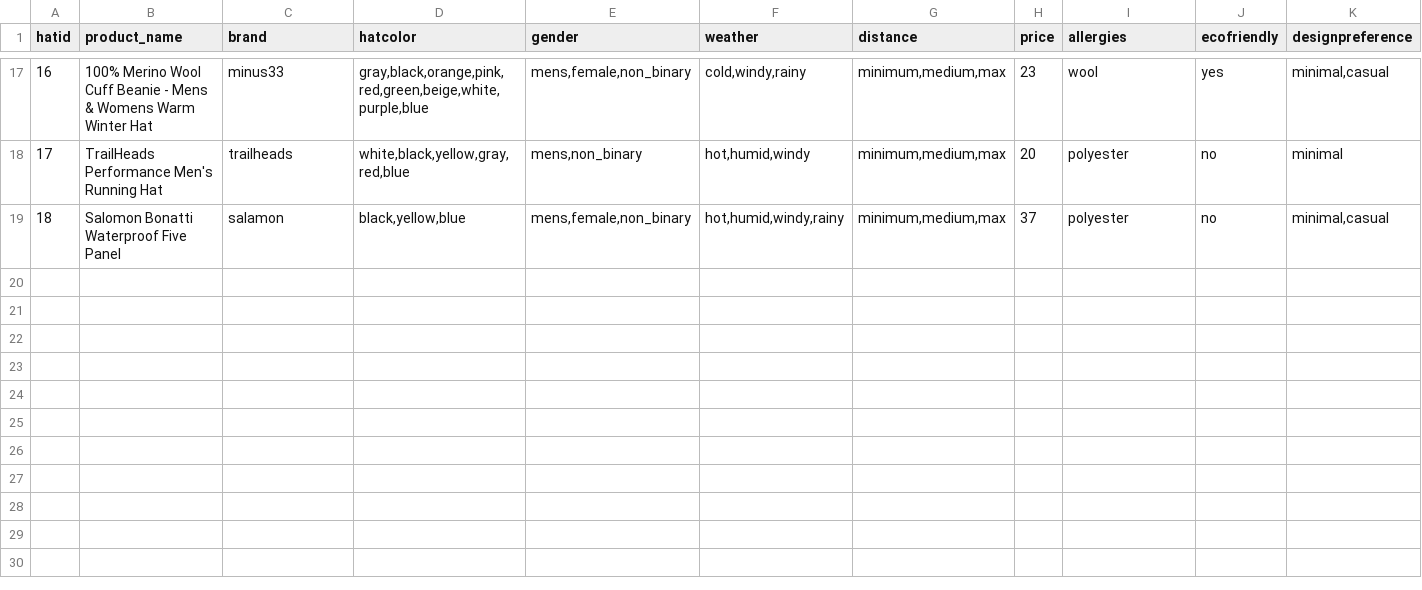
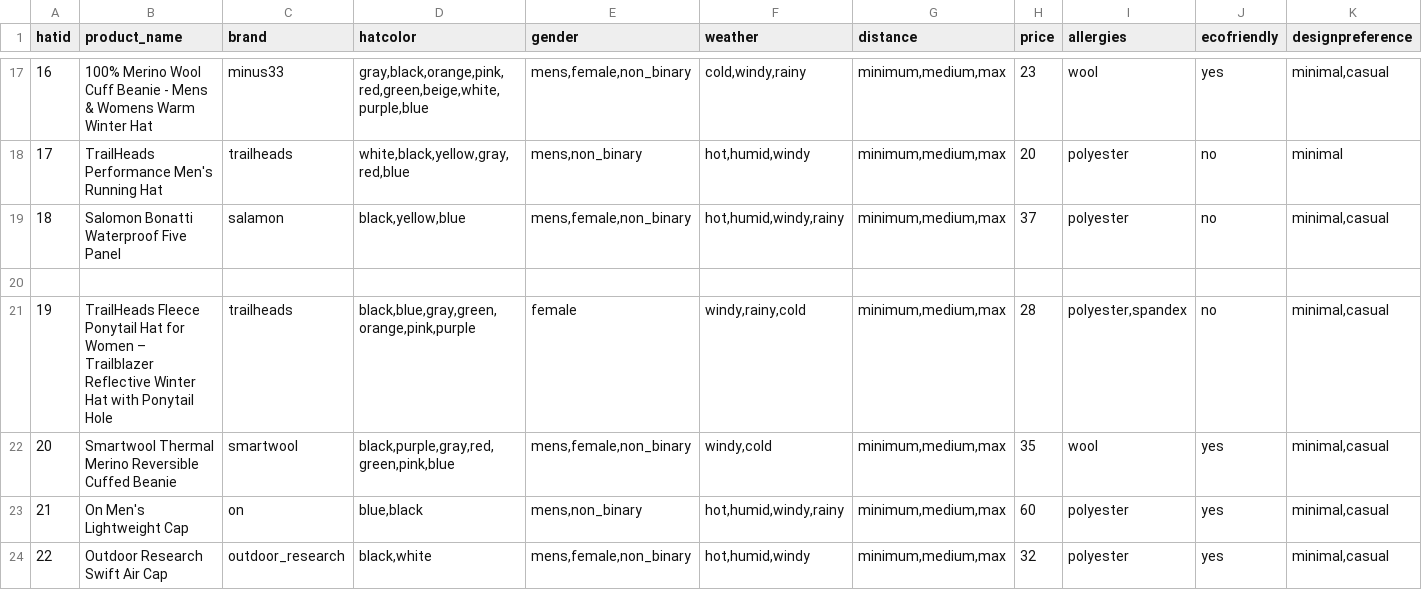
Before and after one commit to tanner-logan/RunnersGearGuide, a CSV file: product_data/hats.csv, drawn as a sheet; only a part is shown, gaps mark what is left out; rows hold the shown columns only; the diff names each change by its address in the sheet, - before the commit and + after, or states it on an @@ line.

```diff
--- a/product_data/hats.csv
+++ b/product_data/hats.csv
+row 20: (empty)
+row 21: 19 | TrailHeads Fleece Ponytail Hat for Women – Trailblazer Reflective Winter Hat with Ponytail Hole | trailheads | black,blue,gray,green,orange,pink,purple | female | windy,rainy,cold | minimum,medium,max | 28 | polyester,spandex | no | minimal,casual
+row 22: 20 | Smartwool Thermal Merino Reversible Cuffed Beanie | smartwool | black,purple,gray,red,green,pink,blue | mens,female,non_binary | windy,cold | minimum,medium,max | 35 | wool | yes | minimal,casual
+row 23: 21 | On Men's Lightweight Cap | on | blue,black | mens,non_binary | hot,humid,windy,rainy | minimum,medium,max | 60 | polyester | yes | minimal,casual
+row 24: 22 | Outdoor Research Swift Air Cap | outdoor_research | black,white | mens,female,non_binary | hot,humid,windy | minimum,medium,max | 32 | polyester | yes | minimal,casual
```
Also changed, not shown: product_data/bottoms.csv, product_data/shoes.csv, 26 other files.
